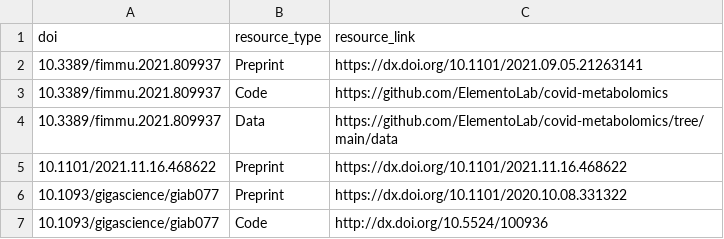
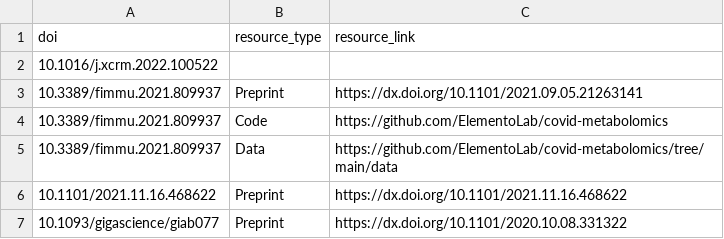
Before and after one commit to afrendeiro/cv, a CSV file: publication_resources.csv, drawn as a sheet; only a part is shown; the shorter side is filled out with more unchanged rows.

```diff
--- a/publication_resources.csv
+++ b/publication_resources.csv
@@ -1,2 +1,3 @@
 doi,resource_type,resource_link
+10.1016/j.xcrm.2022.100522,,
 10.3389/fimmu.2021.809937,Preprint,https://dx.doi.org/10.1101/2021.09.05.21263141
```
Also changed, not shown: publications.csv.
